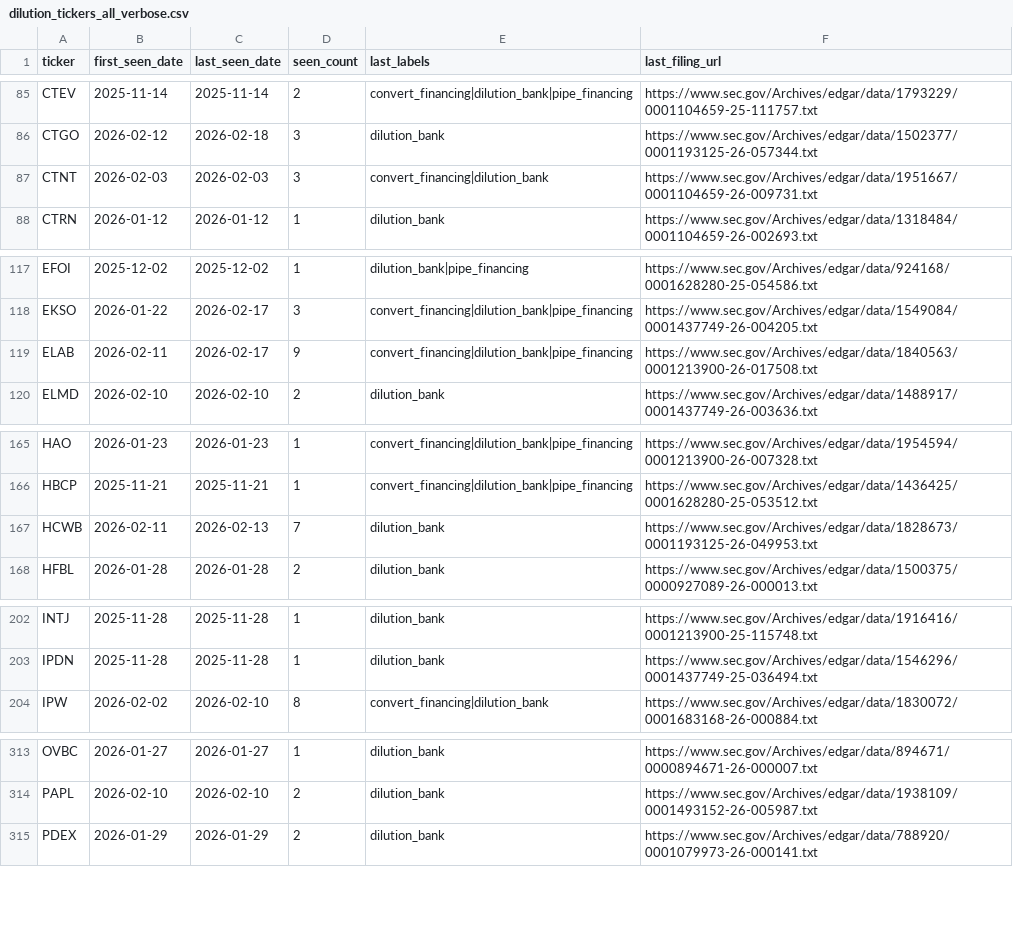
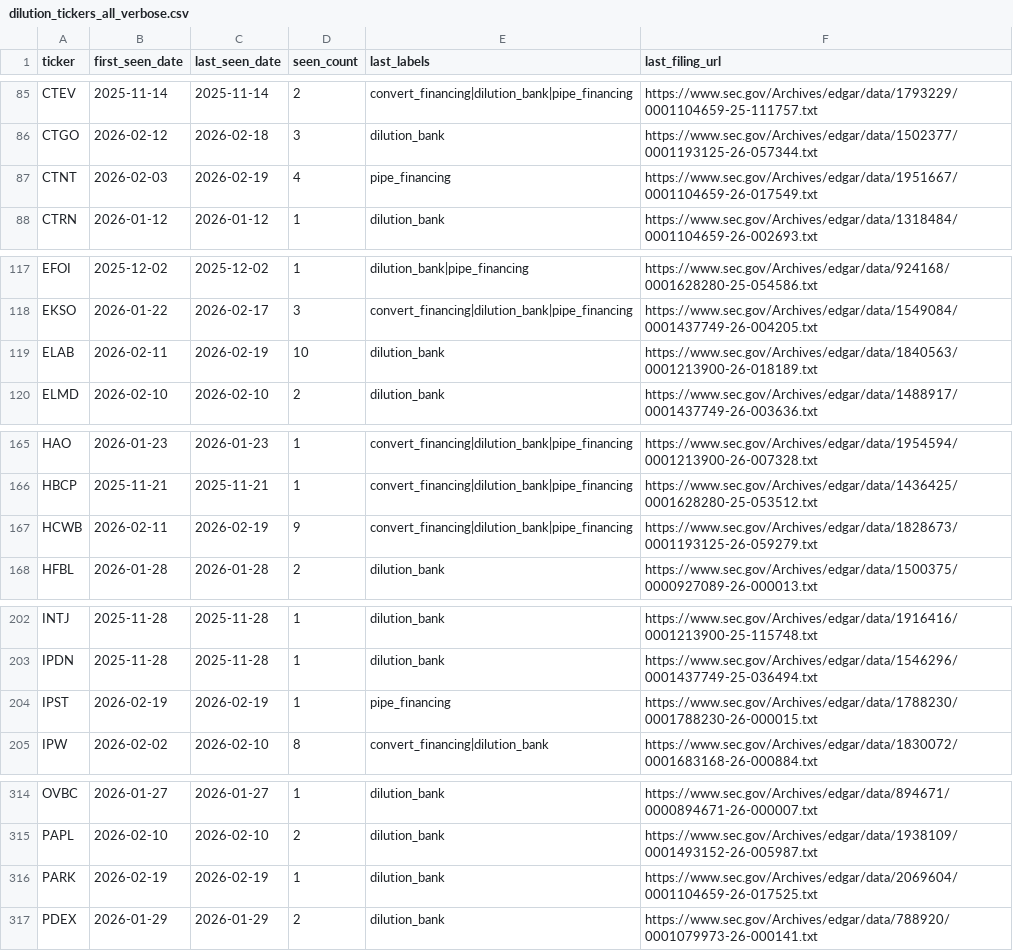
Before and after one commit to kerrychoe/dilution_scanner, a CSV file: dilution_tickers_all_verbose.csv, drawn as a sheet; only a part is shown, gaps mark what is left out; the diff covers the shown part only.

```diff
--- a/dilution_tickers_all_verbose.csv
+++ b/dilution_tickers_all_verbose.csv
@@ -86,3 +86,3 @@ CTEV,2025-11-14,2025-11-14,2,convert_financing|dilution_bank|pipe_financing,http
 CTGO,2026-02-12,2026-02-18,3,dilution_bank,https://www.sec.gov/Archives/edgar/data/1502377/0001193125-26-057344.txt
-CTNT,2026-02-03,2026-02-03,3,convert_financing|dilution_bank,https://www.sec.gov/Archives/edgar/data/1951667/0001104659-26-009731.txt
+CTNT,2026-02-03,2026-02-19,4,pipe_financing,https://www.sec.gov/Archives/edgar/data/1951667/0001104659-26-017549.txt
 CTRN,2026-01-12,2026-01-12,1,dilution_bank,https://www.sec.gov/Archives/edgar/data/1318484/0001104659-26-002693.txt
@@ -118,3 +118,3 @@ EFOI,2025-12-02,2025-12-02,1,dilution_bank|pipe_financing,https://www.sec.gov/Ar
 EKSO,2026-01-22,2026-02-17,3,convert_financing|dilution_bank|pipe_financing,https://www.sec.gov/Archives/edgar/data/1549084/0001437749-26-004205.txt
-ELAB,2026-02-11,2026-02-17,9,convert_financing|dilution_bank|pipe_financing,https://www.sec.gov/Archives/edgar/data/1840563/0001213900-26-017508.txt
+ELAB,2026-02-11,2026-02-19,10,dilution_bank,https://www.sec.gov/Archives/edgar/data/1840563/0001213900-26-018189.txt
 ELMD,2026-02-10,2026-02-10,2,dilution_bank,https://www.sec.gov/Archives/edgar/data/1488917/0001437749-26-003636.txt
@@ -166,3 +166,3 @@ HAO,2026-01-23,2026-01-23,1,convert_financing|dilution_bank|pipe_financing,https
 HBCP,2025-11-21,2025-11-21,1,convert_financing|dilution_bank|pipe_financing,https://www.sec.gov/Archives/edgar/data/1436425/0001628280-25-053512.txt
-HCWB,2026-02-11,2026-02-13,7,dilution_bank,https://www.sec.gov/Archives/edgar/data/1828673/0001193125-26-049953.txt
+HCWB,2026-02-11,2026-02-19,9,convert_financing|dilution_bank|pipe_financing,https://www.sec.gov/Archives/edgar/data/1828673/0001193125-26-059279.txt
 HFBL,2026-01-28,2026-01-28,2,dilution_bank,https://www.sec.gov/Archives/edgar/data/1500375/0000927089-26-000013.txt
@@ -203,2 +203,3 @@ INTJ,2025-11-28,2025-11-28,1,dilution_bank,https://www.sec.gov/Archives/edgar/da
 IPDN,2025-11-28,2025-11-28,1,dilution_bank,https://www.sec.gov/Archives/edgar/data/1546296/0001437749-25-036494.txt
+IPST,2026-02-19,2026-02-19,1,pipe_financing,https://www.sec.gov/Archives/edgar/data/1788230/0001788230-26-000015.txt
 IPW,2026-02-02,2026-02-10,8,convert_financing|dilution_bank,https://www.sec.gov/Archives/edgar/data/1830072/0001683168-26-000884.txt
@@ -314,2 +315,3 @@ OVBC,2026-01-27,2026-01-27,1,dilution_bank,https://www.sec.gov/Archives/edgar/da
 PAPL,2026-02-10,2026-02-10,2,dilution_bank,https://www.sec.gov/Archives/edgar/data/1938109/0001493152-26-005987.txt
+PARK,2026-02-19,2026-02-19,1,dilution_bank,https://www.sec.gov/Archives/edgar/data/2069604/0001104659-26-017525.txt
 PDEX,2026-01-29,2026-01-29,2,dilution_bank,https://www.sec.gov/Archives/edgar/data/788920/0001079973-26-000141.txt
```
Also changed, not shown: 19 edited cells elsewhere in this file, dilution_tickers_all.csv.
